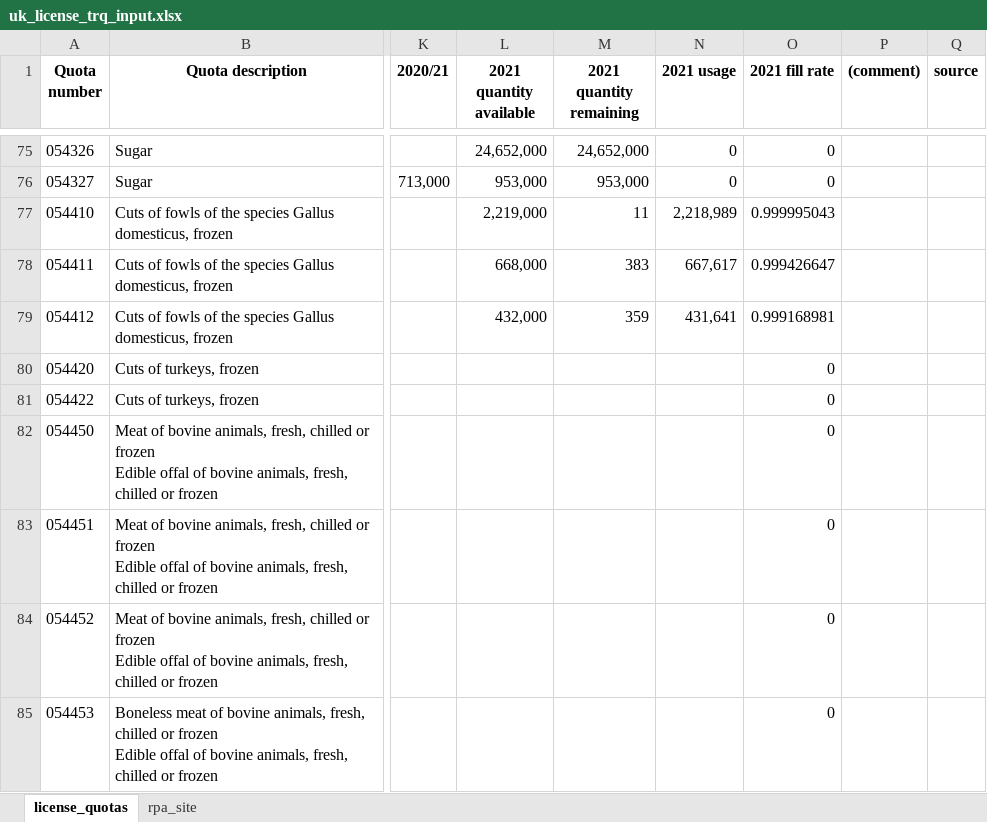
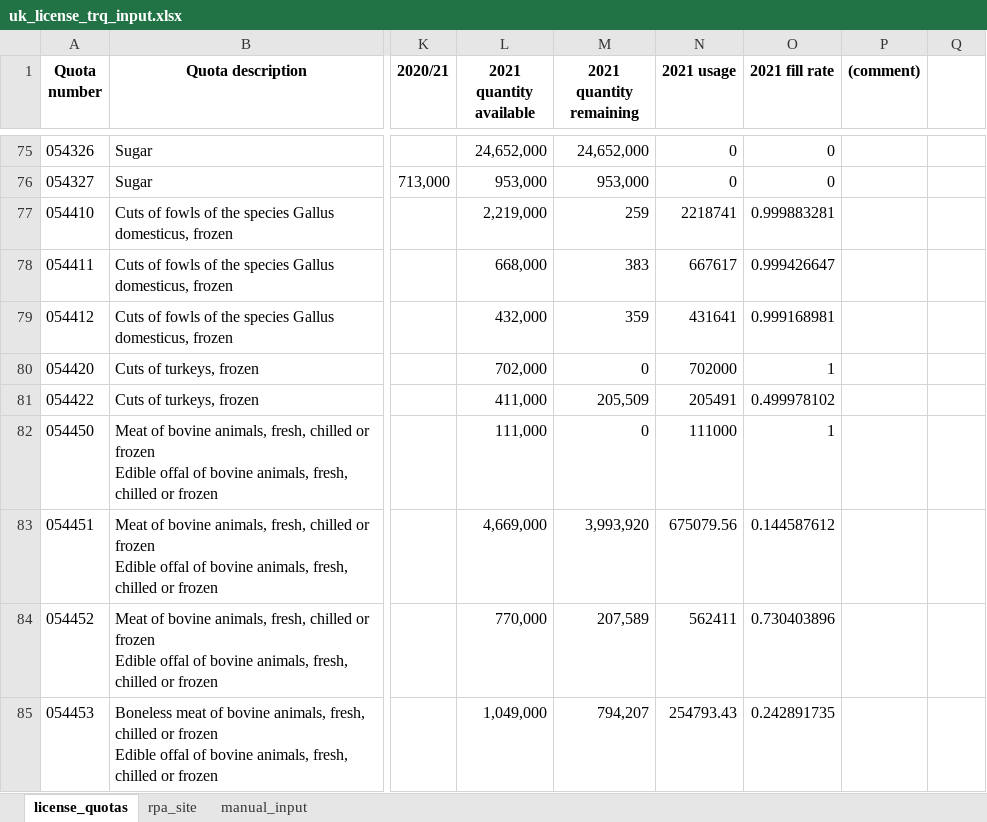
Before and after one commit to tcolwell7/UK-Tariff-Rate-Quota-analysis, an Excel workbook: data/uk_license_trq_input.xlsx, sheet license_quotas, drawn as a sheet; only a part is shown, gaps mark what is left out; values as stored, in another font and other column widths than the file's, no borders; the diff covers the shown part only; the diff names each change by its address in the sheet, - before the commit and + after, or states it on an @@ line.

Commit message:
updated input files

```diff
--- a/data/uk_license_trq_input.xlsx (sheet license_quotas)
+++ b/data/uk_license_trq_input.xlsx (sheet license_quotas)
+sheet tab: manual_input
-Q1: source
+Q1: (empty)
-M77 (2021 quantity remaining): 11
+M77 (2021 quantity remaining): 259
-N77 (2021 usage): 2,218,989
+N77 (2021 usage): 2218741
-O77 (2021 fill rate): 0.999995043
+O77 (2021 fill rate): 0.999883281
-N78 (2021 usage): 667,617
+N78 (2021 usage): 667617
-N79 (2021 usage): 431,641
+N79 (2021 usage): 431641
-L80 (2021 quantity available): (empty)
+L80 (2021 quantity available): 702,000
-M80 (2021 quantity remaining): (empty)
+M80 (2021 quantity remaining): 0
-N80 (2021 usage): (empty)
+N80 (2021 usage): 702000
-O80 (2021 fill rate): 0
+O80 (2021 fill rate): 1
-L81 (2021 quantity available): (empty)
+L81 (2021 quantity available): 411,000
-M81 (2021 quantity remaining): (empty)
+M81 (2021 quantity remaining): 205,509
-N81 (2021 usage): (empty)
+N81 (2021 usage): 205491
-O81 (2021 fill rate): 0
+O81 (2021 fill rate): 0.499978102
-L82 (2021 quantity available): (empty)
+L82 (2021 quantity available): 111,000
-M82 (2021 quantity remaining): (empty)
+M82 (2021 quantity remaining): 0
-N82 (2021 usage): (empty)
+N82 (2021 usage): 111000
-O82 (2021 fill rate): 0
+O82 (2021 fill rate): 1
-L83 (2021 quantity available): (empty)
+L83 (2021 quantity available): 4,669,000
-M83 (2021 quantity remaining): (empty)
+M83 (2021 quantity remaining): 3,993,920
-N83 (2021 usage): (empty)
+N83 (2021 usage): 675079.56
-O83 (2021 fill rate): 0
+O83 (2021 fill rate): 0.144587612
-L84 (2021 quantity available): (empty)
+L84 (2021 quantity available): 770,000
-M84 (2021 quantity remaining): (empty)
+M84 (2021 quantity remaining): 207,589
-N84 (2021 usage): (empty)
+N84 (2021 usage): 562411
-O84 (2021 fill rate): 0
+O84 (2021 fill rate): 0.730403896
-L85 (2021 quantity available): (empty)
+L85 (2021 quantity available): 1,049,000
-M85 (2021 quantity remaining): (empty)
+M85 (2021 quantity remaining): 794,207
-N85 (2021 usage): (empty)
+N85 (2021 usage): 254793.43
-O85 (2021 fill rate): 0
+O85 (2021 fill rate): 0.242891735
```
Also changed, not shown: 105 edited cells and cell formats elsewhere in this sheet, formulas that keep their value, data/uk_trq_data.xlsx, 2 other files.
